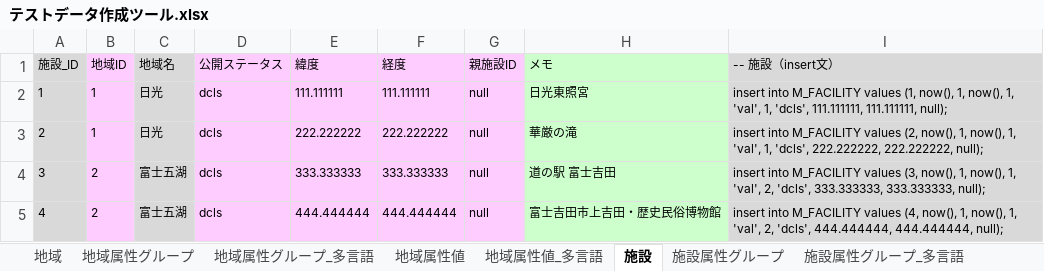
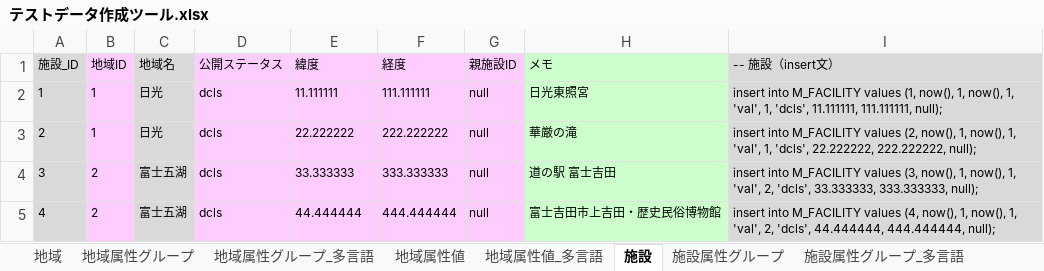
Before and after one commit to virtualex-project-x/melip-doc, an Excel workbook: 03_設計/04_DB/02_SQLコマンド/テストデータ作成ツール.xlsx, sheet 施設, drawn as a sheet; values as stored, in another font and other column widths than the file's, no borders; the diff names each change by its address in the sheet, - before the commit and + after, or states it on an @@ line.

```diff
--- a/03_設計/04_DB/02_SQLコマンド/テストデータ作成ツール.xlsx (sheet 施設)
+++ b/03_設計/04_DB/02_SQLコマンド/テストデータ作成ツール.xlsx (sheet 施設)
-E2 (緯度): 111.111111
+E2 (緯度): 11.111111
-I2 (-- 施設（insert文）): …1, 'dcls', 111.111111, 111.111111, null);
+I2 (-- 施設（insert文）): …1, 'dcls', 11.111111, 111.111111, null);
-E3 (緯度): 222.222222
+E3 (緯度): 22.222222
-I3 (-- 施設（insert文）): …1, 'dcls', 222.222222, 222.222222, null);
+I3 (-- 施設（insert文）): …1, 'dcls', 22.222222, 222.222222, null);
-E4 (緯度): 333.333333
+E4 (緯度): 33.333333
-I4 (-- 施設（insert文）): …2, 'dcls', 333.333333, 333.333333, null);
+I4 (-- 施設（insert文）): …2, 'dcls', 33.333333, 333.333333, null);
-E5 (緯度): 444.444444
+E5 (緯度): 44.444444
-I5 (-- 施設（insert文）): …2, 'dcls', 444.444444, 444.444444, null);
+I5 (-- 施設（insert文）): …2, 'dcls', 44.444444, 444.444444, null);
```
Also changed, not shown: 1 other file.
